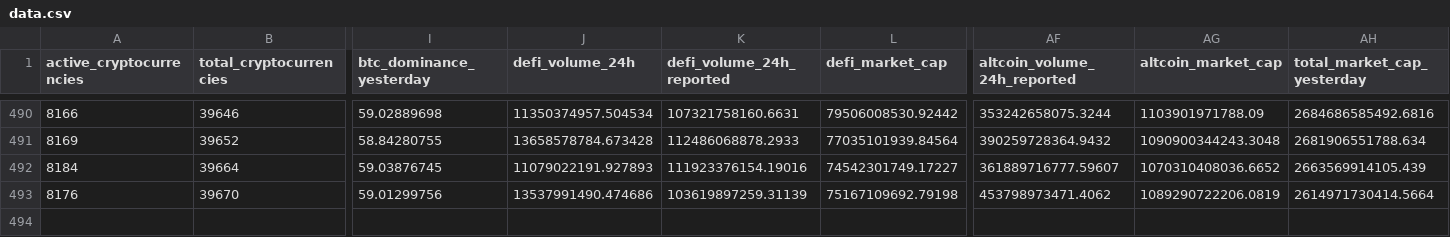
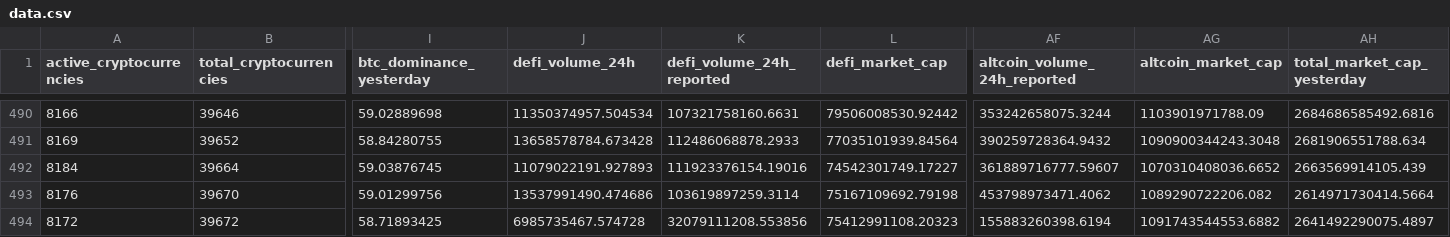
Before and after one commit to jorickdefraine/cmc-quotes-fetcher, a CSV file: data.csv, drawn as a sheet; only a part is shown, gaps mark what is left out; rows hold the shown columns only; the diff names each change by its address in the sheet, - before the commit and + after, or states it on an @@ line.

```diff
--- a/data.csv
+++ b/data.csv
-K493 (defi_volume_24h_reported): 103619897259.31139
+K493 (defi_volume_24h_reported): 103619897259.3114
-AG493 (altcoin_market_cap): 1089290722206.0819
+AG493 (altcoin_market_cap): 1089290722206.082
+row 494: 8172 | 39672 | 58.71893425 | 6985735467.574728 | 32079111208.553856 | 75412991108.20323 | 155883260398.6194 | 1091743544553.6882 | 2641492290075.4897
```
